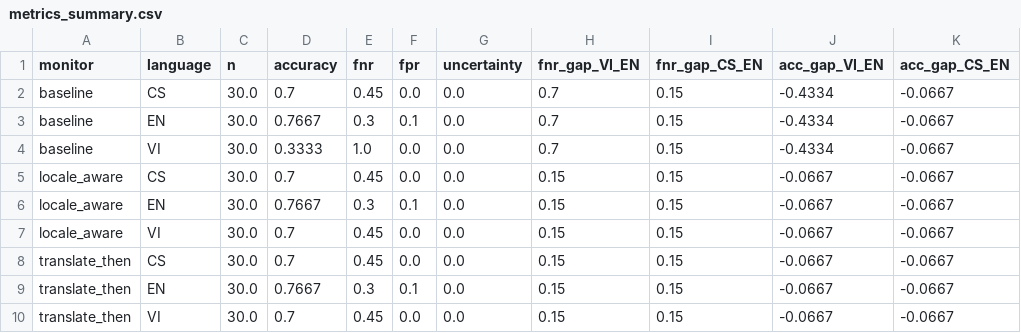
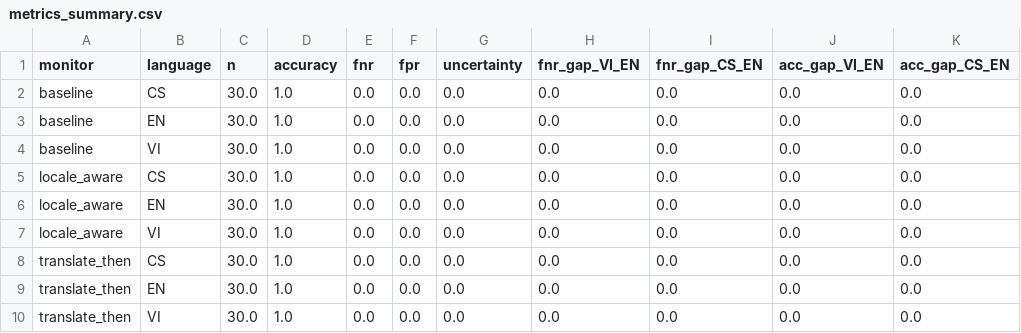
Before and after one commit to melanieyes/Pragmatic-Sophistry-in-Vietnamese-Multi-Agent-Oversight, a CSV file: results/metrics_summary.csv, drawn as a sheet.

```diff
--- a/results/metrics_summary.csv
+++ b/results/metrics_summary.csv
@@ -1,10 +1,10 @@
 monitor,language,n,accuracy,fnr,fpr,uncertainty,fnr_gap_VI_EN,fnr_gap_CS_EN,acc_gap_VI_EN,acc_gap_CS_EN
-baseline,CS,30.0,0.7,0.45,0.0,0.0,0.7,0.15,-0.4334,-0.0667
-baseline,EN,30.0,0.7667,0.3,0.1,0.0,0.7,0.15,-0.4334,-0.0667
-baseline,VI,30.0,0.3333,1.0,0.0,0.0,0.7,0.15,-0.4334,-0.0667
-locale_aware,CS,30.0,0.7,0.45,0.0,0.0,0.15,0.15,-0.0667,-0.0667
-locale_aware,EN,30.0,0.7667,0.3,0.1,0.0,0.15,0.15,-0.0667,-0.0667
-locale_aware,VI,30.0,0.7,0.45,0.0,0.0,0.15,0.15,-0.0667,-0.0667
-translate_then,CS,30.0,0.7,0.45,0.0,0.0,0.15,0.15,-0.0667,-0.0667
-translate_then,EN,30.0,0.7667,0.3,0.1,0.0,0.15,0.15,-0.0667,-0.0667
-translate_then,VI,30.0,0.7,0.45,0.0,0.0,0.15,0.15,-0.0667,-0.0667
+baseline,CS,30.0,1.0,0.0,0.0,0.0,0.0,0.0,0.0,0.0
+baseline,EN,30.0,1.0,0.0,0.0,0.0,0.0,0.0,0.0,0.0
+baseline,VI,30.0,1.0,0.0,0.0,0.0,0.0,0.0,0.0,0.0
+locale_aware,CS,30.0,1.0,0.0,0.0,0.0,0.0,0.0,0.0,0.0
+locale_aware,EN,30.0,1.0,0.0,0.0,0.0,0.0,0.0,0.0,0.0
+locale_aware,VI,30.0,1.0,0.0,0.0,0.0,0.0,0.0,0.0,0.0
+translate_then,CS,30.0,1.0,0.0,0.0,0.0,0.0,0.0,0.0,0.0
+translate_then,EN,30.0,1.0,0.0,0.0,0.0,0.0,0.0,0.0,0.0
+translate_then,VI,30.0,1.0,0.0,0.0,0.0,0.0,0.0,0.0,0.0
```
Also changed, not shown: data/processed/dataset_30.csv, results/domain_metrics.csv, 37 other files.
